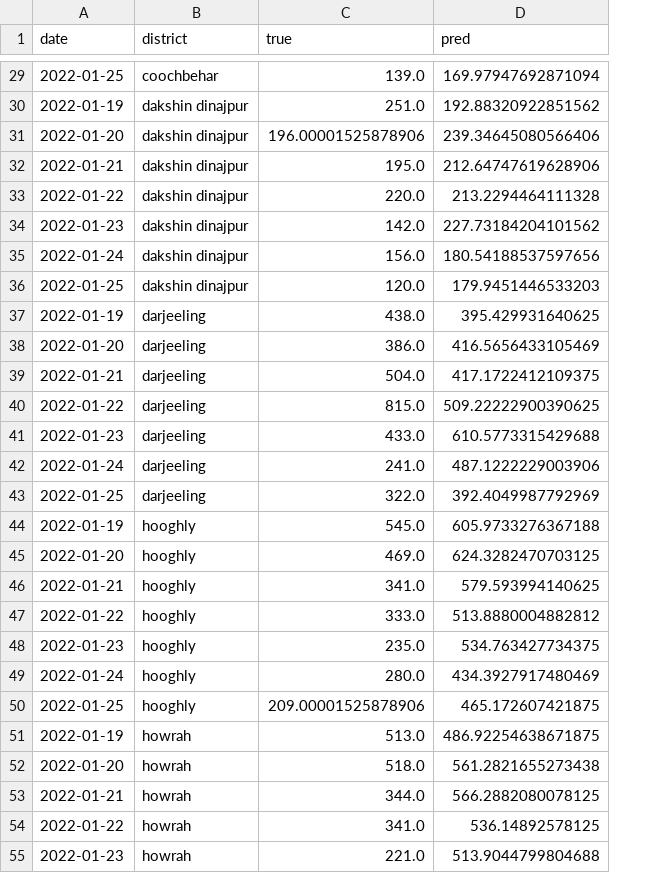
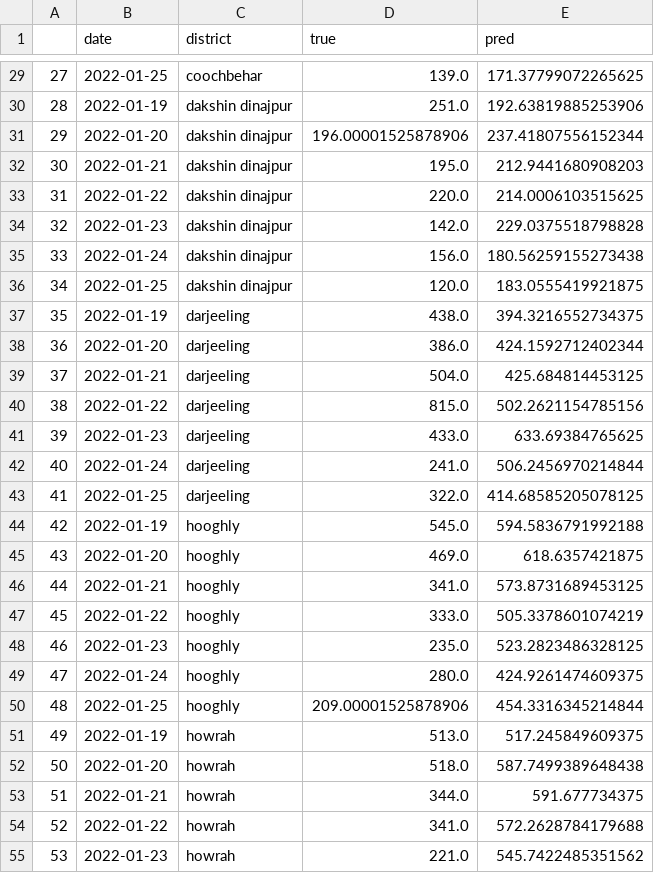
Before and after one commit to sayantan01/major-project, a CSV file: Results/lstm.csv, drawn as a sheet; only a part is shown, gaps mark what is left out; addresses are those after the commit; the diff covers the shown part only; the diff names each change by its address in the sheet, - before the commit and + after, or states it on an @@ line.

```diff
--- a/Results/lstm.csv
+++ b/Results/lstm.csv
+column A, rows 29-55: 27 | 28 | 29 | 30 | 31 | 32 | 33 | 34 | 35 | 36 | 37 | 38 | 39 | 40 | 41 | 42 | 43 | 44 | 45 | 46 | 47 | 48 | 49 | 50 | 51 | 52 | 53
-E29 (pred): 169.97947692871094
+E29 (pred): 171.37799072265625
-E30 (pred): 192.88320922851562
+E30 (pred): 192.63819885253906
-E31 (pred): 239.34645080566406
+E31 (pred): 237.41807556152344
-E32 (pred): 212.64747619628906
+E32 (pred): 212.9441680908203
-E33 (pred): 213.2294464111328
+E33 (pred): 214.0006103515625
-E34 (pred): 227.73184204101562
+E34 (pred): 229.0375518798828
-E35 (pred): 180.54188537597656
+E35 (pred): 180.56259155273438
-E36 (pred): 179.9451446533203
+E36 (pred): 183.0555419921875
-E37 (pred): 395.429931640625
+E37 (pred): 394.3216552734375
-E38 (pred): 416.5656433105469
+E38 (pred): 424.1592712402344
-E39 (pred): 417.1722412109375
+E39 (pred): 425.684814453125
-E40 (pred): 509.22222900390625
+E40 (pred): 502.2621154785156
-E41 (pred): 610.5773315429688
+E41 (pred): 633.69384765625
-E42 (pred): 487.1222229003906
+E42 (pred): 506.2456970214844
-E43 (pred): 392.4049987792969
+E43 (pred): 414.68585205078125
-E44 (pred): 605.9733276367188
+E44 (pred): 594.5836791992188
-E45 (pred): 624.3282470703125
+E45 (pred): 618.6357421875
-E46 (pred): 579.593994140625
+E46 (pred): 573.8731689453125
-E47 (pred): 513.8880004882812
+E47 (pred): 505.3378601074219
-E48 (pred): 534.763427734375
+E48 (pred): 523.2823486328125
-E49 (pred): 434.3927917480469
+E49 (pred): 424.9261474609375
-E50 (pred): 465.172607421875
+E50 (pred): 454.3316345214844
-E51 (pred): 486.92254638671875
+E51 (pred): 517.245849609375
-E52 (pred): 561.2821655273438
+E52 (pred): 587.7499389648438
-E53 (pred): 566.2882080078125
+E53 (pred): 591.677734375
-E54 (pred): 536.14892578125
+E54 (pred): 572.2628784179688
-E55 (pred): 513.9044799804688
+E55 (pred): 545.7422485351562
```
Also changed, not shown: 141 edited cells elsewhere in this file, Results/gru.csv.
